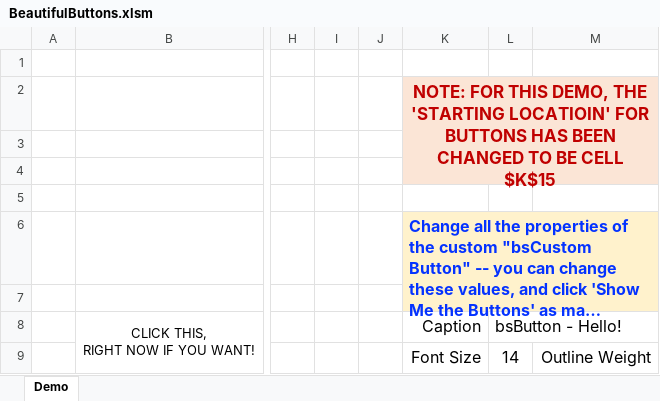
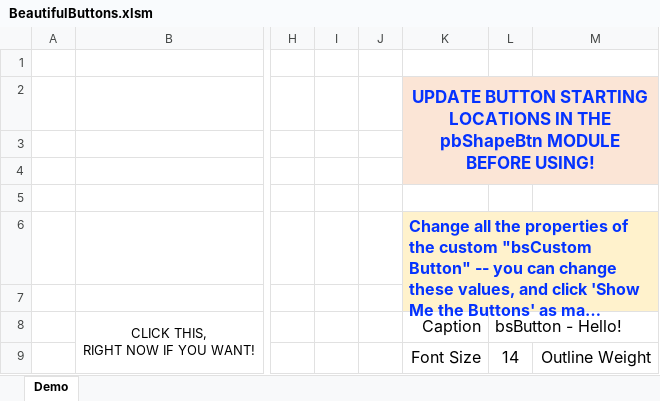
Before and after one commit to lopperman/just-VBA, an Excel workbook: BeautifulButtons/BeautifulButtons.xlsm, sheet Demo, drawn as a sheet; only a part is shown, gaps mark what is left out; long unchanged cells end in …; values as stored, in another font and other column widths than the file's, no borders; charts and pictures not drawn; the diff names each change by its address in the sheet, - before the commit and + after, or states it on an @@ line.

Commit message:
formatting on Beautiful Buttons xlsm file -pb

```diff
--- a/BeautifulButtons/BeautifulButtons.xlsm (sheet Demo)
+++ b/BeautifulButtons/BeautifulButtons.xlsm (sheet Demo)
-K2: NOTE: FOR THIS DEMO, THE 'STARTING LOCATIOIN' FOR BUTTONS HAS BEEN CHANGED TO BE CELL $K$15
+K2: UPDATE BUTTON STARTING LOCATIONS IN THE pbShapeBtn MODULE BEFORE USING!
-K2 text colour: #C00000
+K2 text colour: #0432FF
```
Also changed, not shown: charts or pictures.
